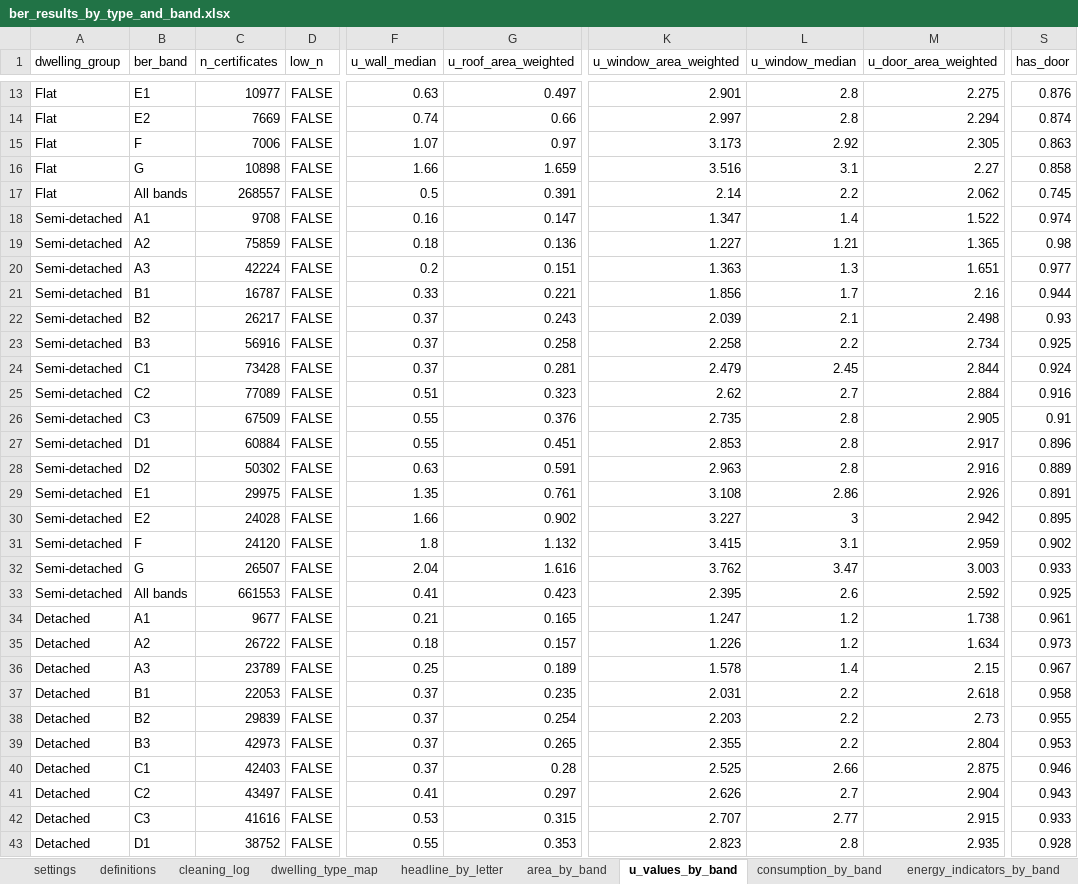
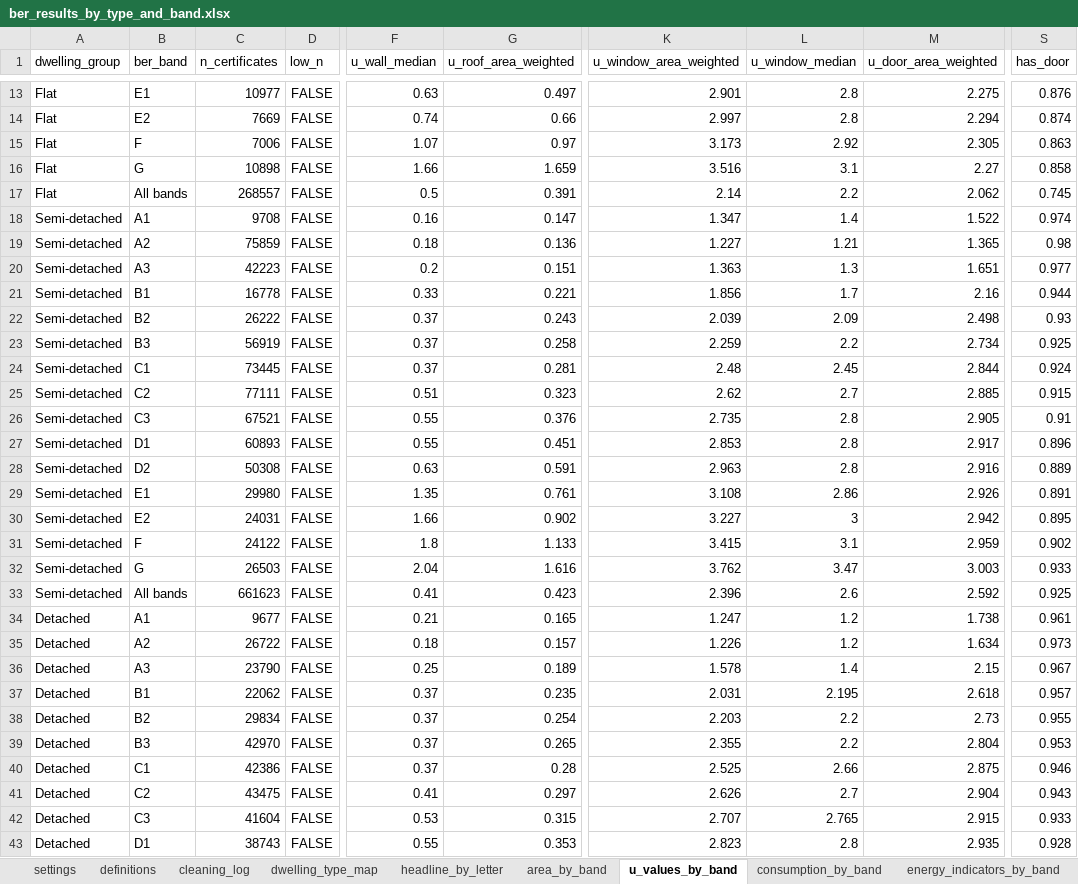
Before and after one commit to BakytzhanSuleimenov/SEAI-BER, an Excel workbook: outputs/ber_results_by_type_and_band.xlsx, sheet u_values_by_band, drawn as a sheet; only a part is shown, gaps mark what is left out; values as stored, in another font and other column widths than the file's, no borders; the diff covers the shown part only; the diff names each change by its address in the sheet, - before the commit and + after, or states it on an @@ line.

```diff
--- a/outputs/ber_results_by_type_and_band.xlsx (sheet u_values_by_band)
+++ b/outputs/ber_results_by_type_and_band.xlsx (sheet u_values_by_band)
-C20 (n_certificates): 42224
+C20 (n_certificates): 42223
-C21 (n_certificates): 16787
+C21 (n_certificates): 16778
-C22 (n_certificates): 26217
+C22 (n_certificates): 26222
-L22 (u_window_median): 2.1
+L22 (u_window_median): 2.09
-C23 (n_certificates): 56916
+C23 (n_certificates): 56919
-K23 (u_window_area_weighted): 2.258
+K23 (u_window_area_weighted): 2.259
-C24 (n_certificates): 73428
+C24 (n_certificates): 73445
-K24 (u_window_area_weighted): 2.479
+K24 (u_window_area_weighted): 2.48
-C25 (n_certificates): 77089
+C25 (n_certificates): 77111
-M25 (u_door_area_weighted): 2.884
+M25 (u_door_area_weighted): 2.885
-S25 (has_door): 0.916
+S25 (has_door): 0.915
-C26 (n_certificates): 67509
+C26 (n_certificates): 67521
-C27 (n_certificates): 60884
+C27 (n_certificates): 60893
-C28 (n_certificates): 50302
+C28 (n_certificates): 50308
-C29 (n_certificates): 29975
+C29 (n_certificates): 29980
-C30 (n_certificates): 24028
+C30 (n_certificates): 24031
-C31 (n_certificates): 24120
+C31 (n_certificates): 24122
-G31 (u_roof_area_weighted): 1.132
+G31 (u_roof_area_weighted): 1.133
-C32 (n_certificates): 26507
+C32 (n_certificates): 26503
-C33 (n_certificates): 661553
+C33 (n_certificates): 661623
-K33 (u_window_area_weighted): 2.395
+K33 (u_window_area_weighted): 2.396
-C36 (n_certificates): 23789
+C36 (n_certificates): 23790
-C37 (n_certificates): 22053
+C37 (n_certificates): 22062
-L37 (u_window_median): 2.2
+L37 (u_window_median): 2.195
-S37 (has_door): 0.958
+S37 (has_door): 0.957
-C38 (n_certificates): 29839
+C38 (n_certificates): 29834
-C39 (n_certificates): 42973
+C39 (n_certificates): 42970
-C40 (n_certificates): 42403
+C40 (n_certificates): 42386
-C41 (n_certificates): 43497
+C41 (n_certificates): 43475
-C42 (n_certificates): 41616
+C42 (n_certificates): 41604
-L42 (u_window_median): 2.77
+L42 (u_window_median): 2.765
-C43 (n_certificates): 38752
+C43 (n_certificates): 38743
```
Also changed, not shown: 7 edited cells elsewhere in this sheet, sheet consumption_by_band, sheet consumption_by_letter, sheet area_by_band, sheet energy_indicators_by_band, sheet energy_indicators_by_letter, sheet area_by_letter, 5 more sheets, 3 other files.
